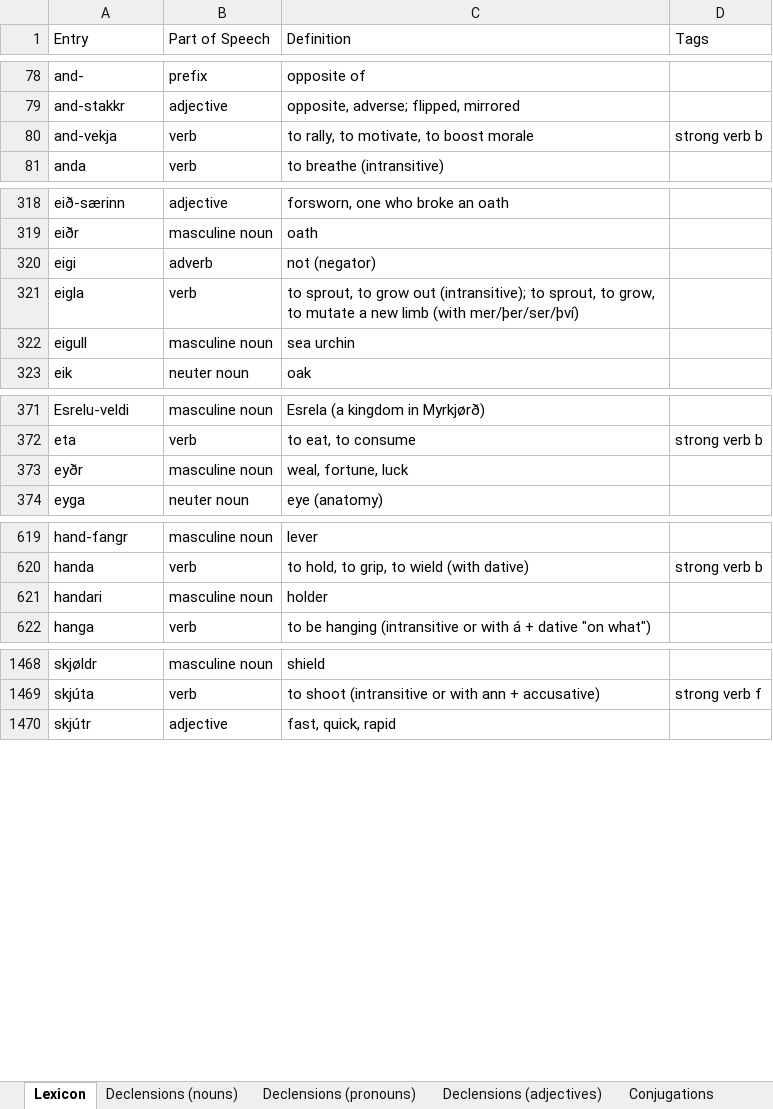
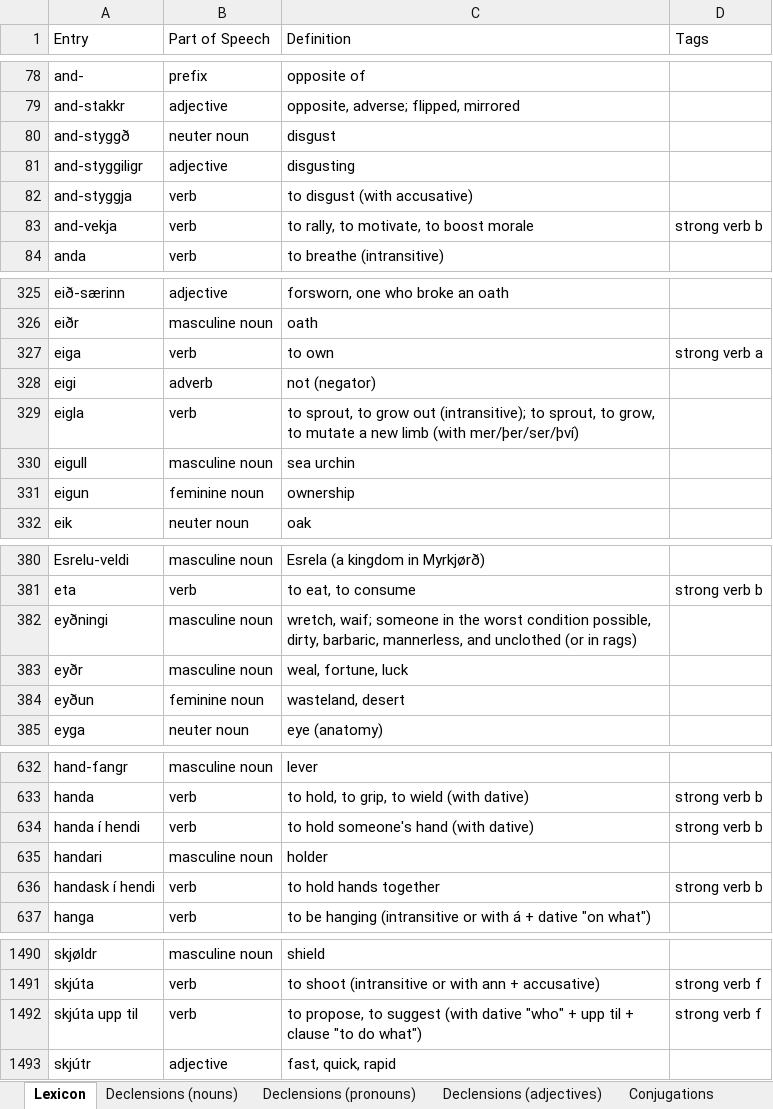
Before and after one commit to Oneo64/Aldraheimr2ndEdition, an Excel workbook: Literature/Languages/Northmannish.xlsx, sheet Lexicon, drawn as a sheet; only a part is shown, gaps mark what is left out; values as stored, in another font and other column widths than the file's, no borders; charts and pictures and table styles not drawn; the diff covers the shown part only; the diff names each change by its address in the sheet, - before the commit and + after, or states it on an @@ line.

Commit message:
Update Northmannish.xlsx

```diff
--- a/Literature/Languages/Northmannish.xlsx (sheet Lexicon)
+++ b/Literature/Languages/Northmannish.xlsx (sheet Lexicon)
+row 80: and-styggð | neuter noun | disgust
+row 81: and-styggiligr | adjective | disgusting
+row 82: and-styggja | verb | to disgust (with accusative)
+row 327: eiga | verb | to own | strong verb a
+row 331: eigun | feminine noun | ownership
+row 382: eyðningi | masculine noun | wretch, waif; someone in the worst condition possible, dirty, barbaric, mannerless, and unclothed (or in rags)
+row 384: eyðun | feminine noun | wasteland, desert
+row 634: handa í hendi | verb | to hold someone's hand (with dative) | strong verb b
+row 636: handask í hendi | verb | to hold hands together | strong verb b
+row 1492: skjúta upp til | verb | to propose, to suggest (with dative "who" + upp til + clause "to do what") | strong verb f
```
Also changed, not shown: 17 added rows and 3 edited cells elsewhere in this sheet, sheet Conjugations, sheet Grammar.
